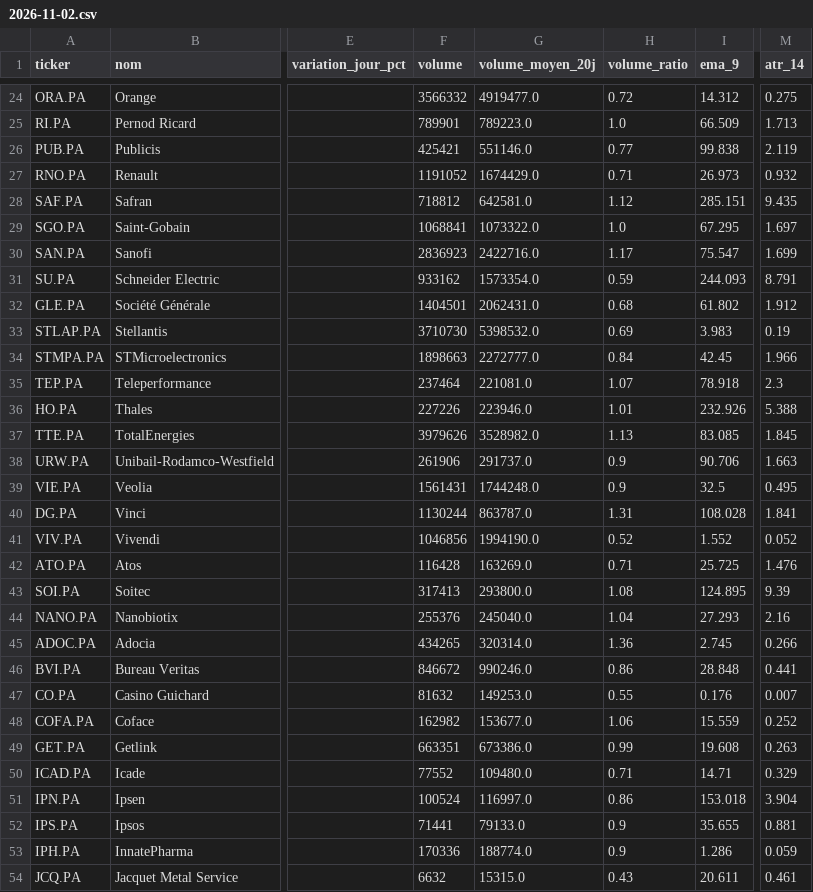
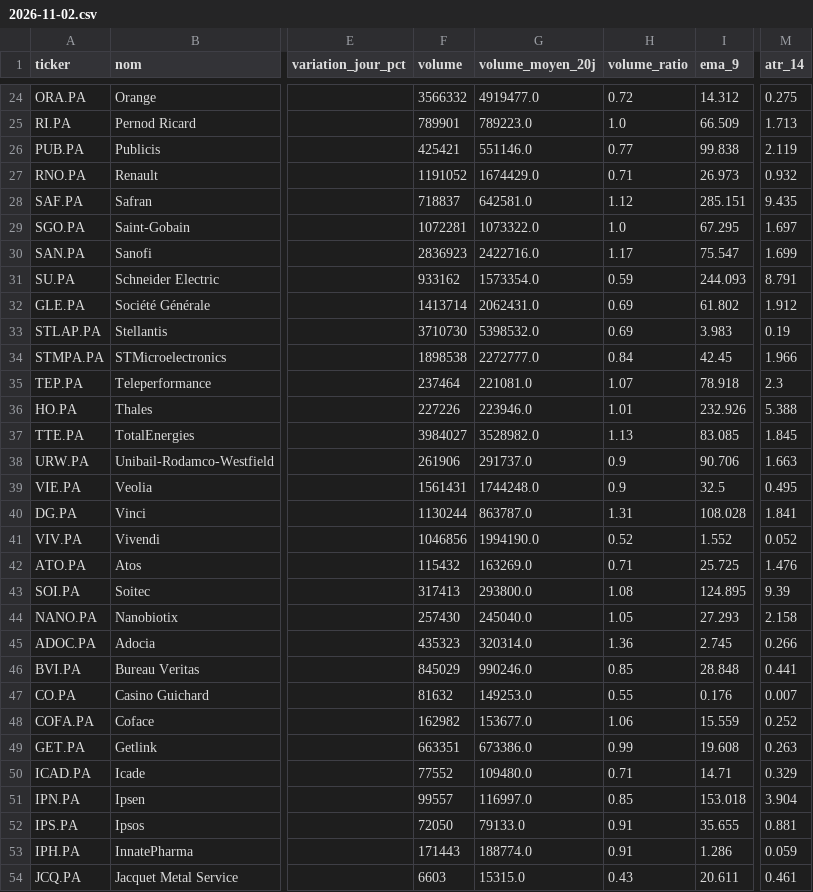
Before and after one commit to Mattaranka/pea-scannerV2.06, a CSV file: data/history/2026-11-02.csv, drawn as a sheet; only a part is shown, gaps mark what is left out; the diff covers the shown part only; the diff names each change by its address in the sheet, - before the commit and + after, or states it on an @@ line.

```diff
--- a/data/history/2026-11-02.csv
+++ b/data/history/2026-11-02.csv
-F28 (volume): 718812
+F28 (volume): 718837
-F29 (volume): 1068841
+F29 (volume): 1072281
-F32 (volume): 1404501
+F32 (volume): 1413714
-H32 (volume_ratio): 0.68
+H32 (volume_ratio): 0.69
-F34 (volume): 1898663
+F34 (volume): 1898538
-F37 (volume): 3979626
+F37 (volume): 3984027
-F42 (volume): 116428
+F42 (volume): 115432
-F44 (volume): 255376
+F44 (volume): 257430
-H44 (volume_ratio): 1.04
+H44 (volume_ratio): 1.05
-M44 (atr_14): 2.16
+M44 (atr_14): 2.158
-F45 (volume): 434265
+F45 (volume): 435323
-F46 (volume): 846672
+F46 (volume): 845029
-H46 (volume_ratio): 0.86
+H46 (volume_ratio): 0.85
-F51 (volume): 100524
+F51 (volume): 99557
-H51 (volume_ratio): 0.86
+H51 (volume_ratio): 0.85
-F52 (volume): 71441
+F52 (volume): 72050
-H52:H53 (volume_ratio): 0.9
+H52:H53 (volume_ratio): 0.91
-F53 (volume): 170336
+F53 (volume): 171443
-F54 (volume): 6632
+F54 (volume): 6603
```
Also changed, not shown: 22 edited cells elsewhere in this file, data/scan_results.csv, 1 other file.
